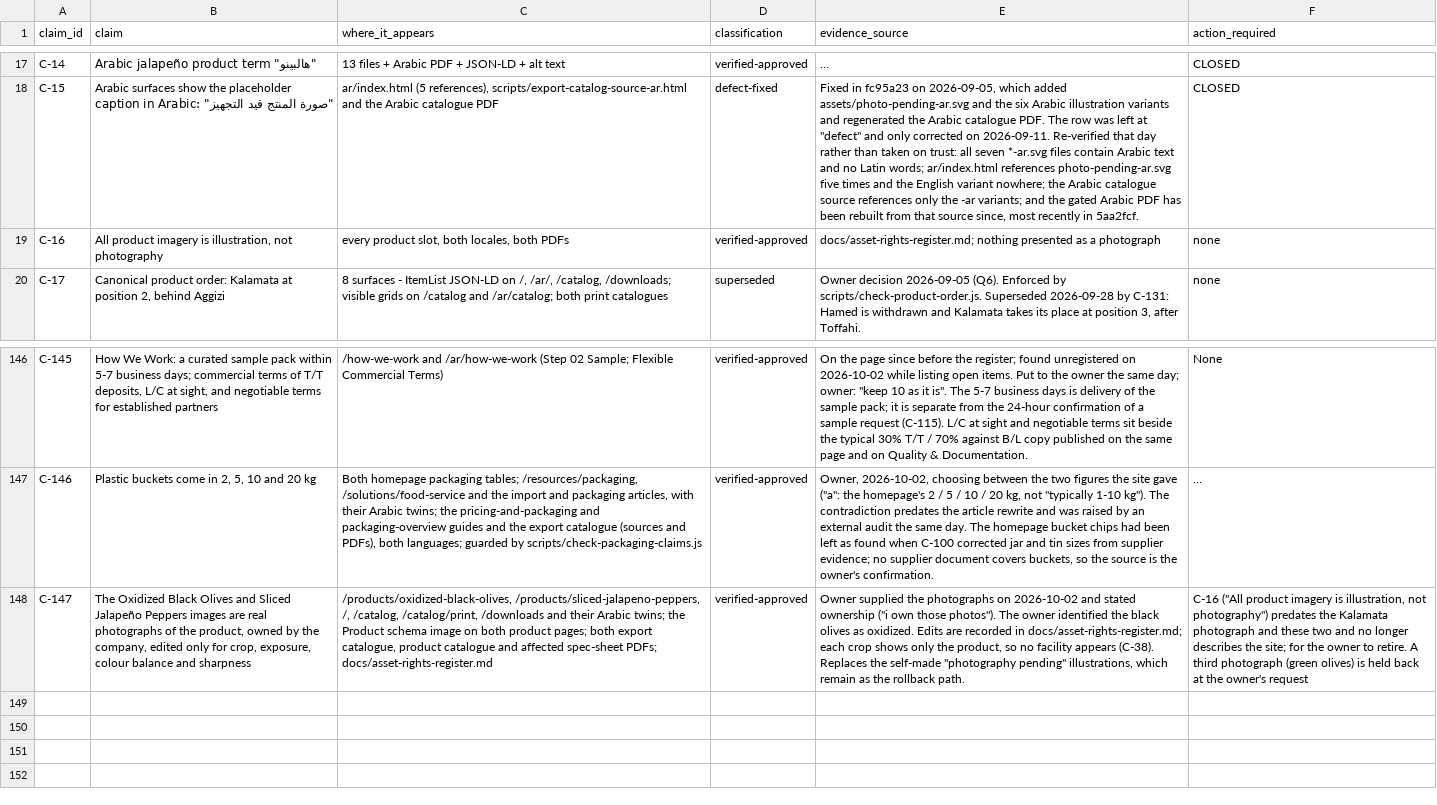
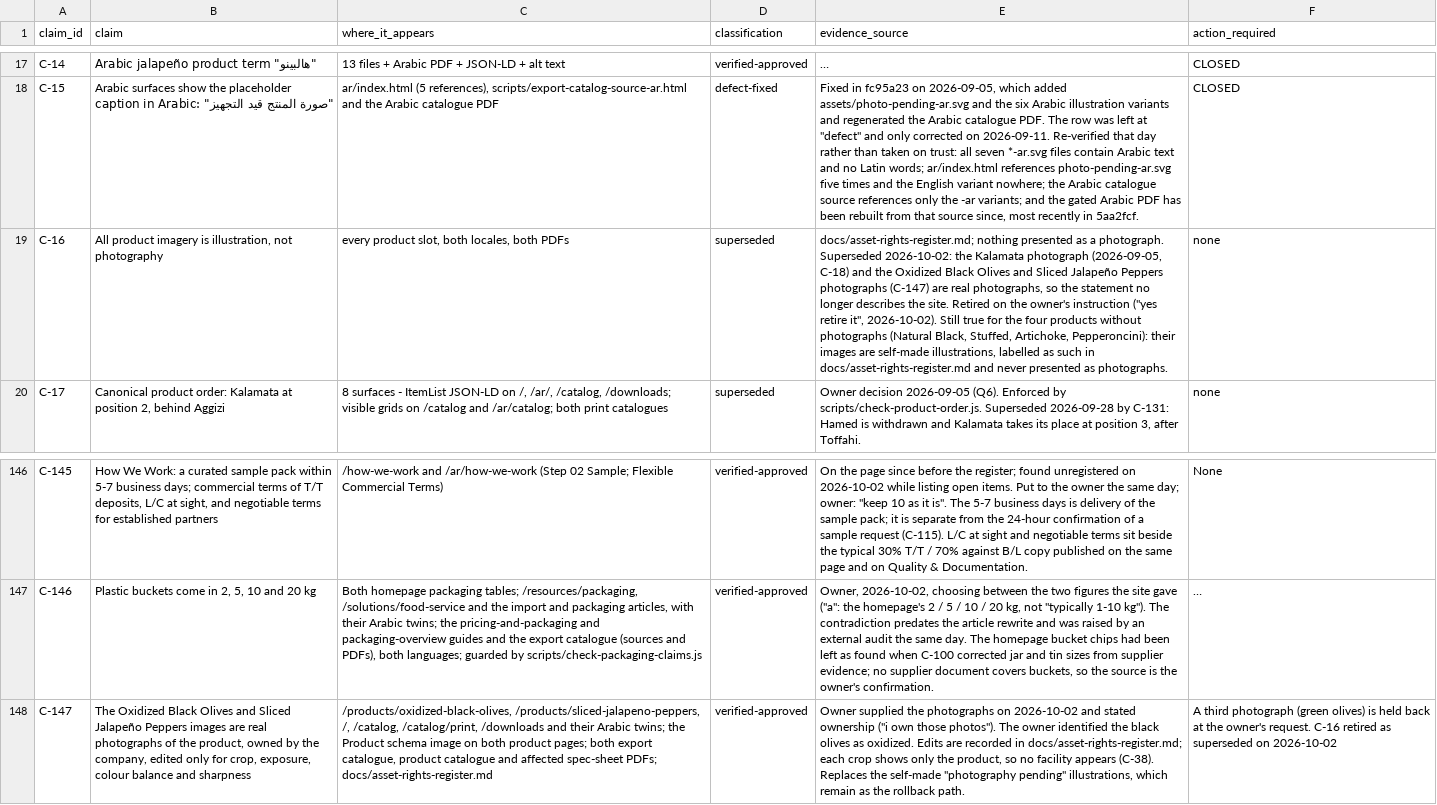
Before and after one commit to Mohamed00076/olivesegypt-site, a CSV file: docs/claim-and-evidence-register.csv, drawn as a sheet; only a part is shown, gaps mark what is left out; long unchanged cells end in …; the diff names each change by its address in the sheet, - before the commit and + after, or states it on an @@ line.

```diff
--- a/docs/claim-and-evidence-register.csv
+++ b/docs/claim-and-evidence-register.csv
-D19 (classification): verified-approved
+D19 (classification): superseded
-E19 (evidence_source): …as a photograph
+E19 (evidence_source): …as a photograph. Superseded 2026-10-02: the Kalamata photograph (2026-09-05, C-18) and the Oxidized Black Olives and Sliced Jalapeño Peppers photographs (C-147) are real photographs, so the statement no longer describes the site. Retired on the owner's instruction ("yes retire it", 2026-10-02). Still true for the four products without photographs (Natural Black, Stuffed, Artichoke, Pepperoncini): their images are self-made illustrations, labelled as such in docs/asset-rights-register.md and never presented as photographs.
-F148 (action_required): C-16 ("All product imagery is illustration, not photography") predates the Kalamata photograph and these two and no longer describes the site; for the owner to retire. A third photograph (green olives) is held back at the owner's request
+F148 (action_required): A third photograph (green olives) is held back at the owner's request. C-16 retired as superseded on 2026-10-02
```
